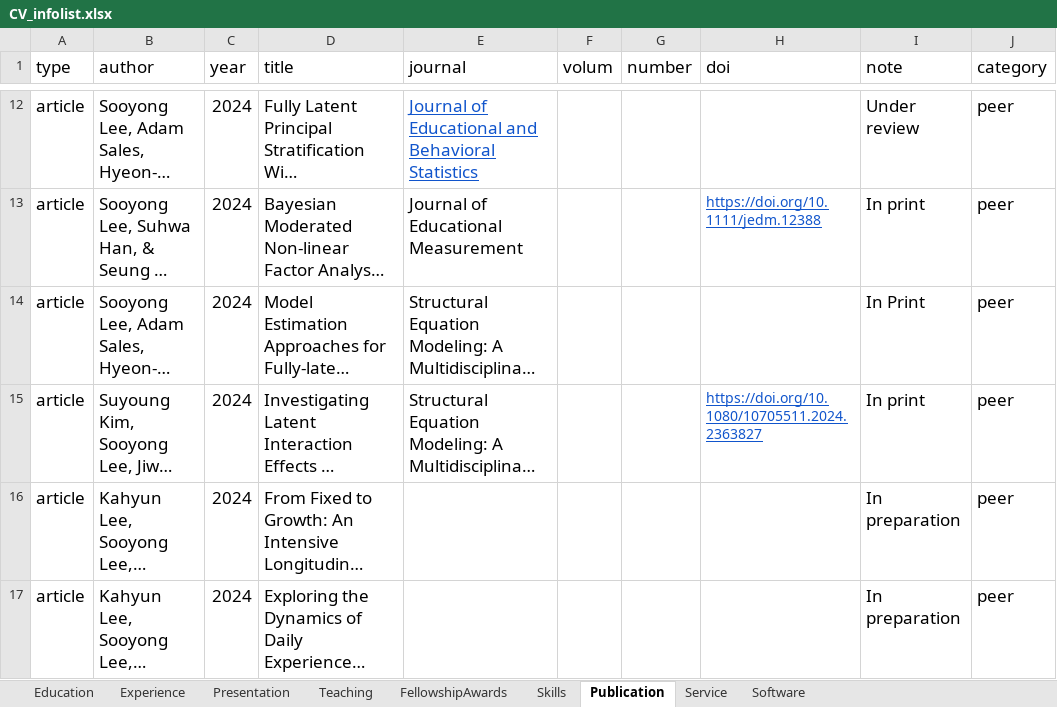
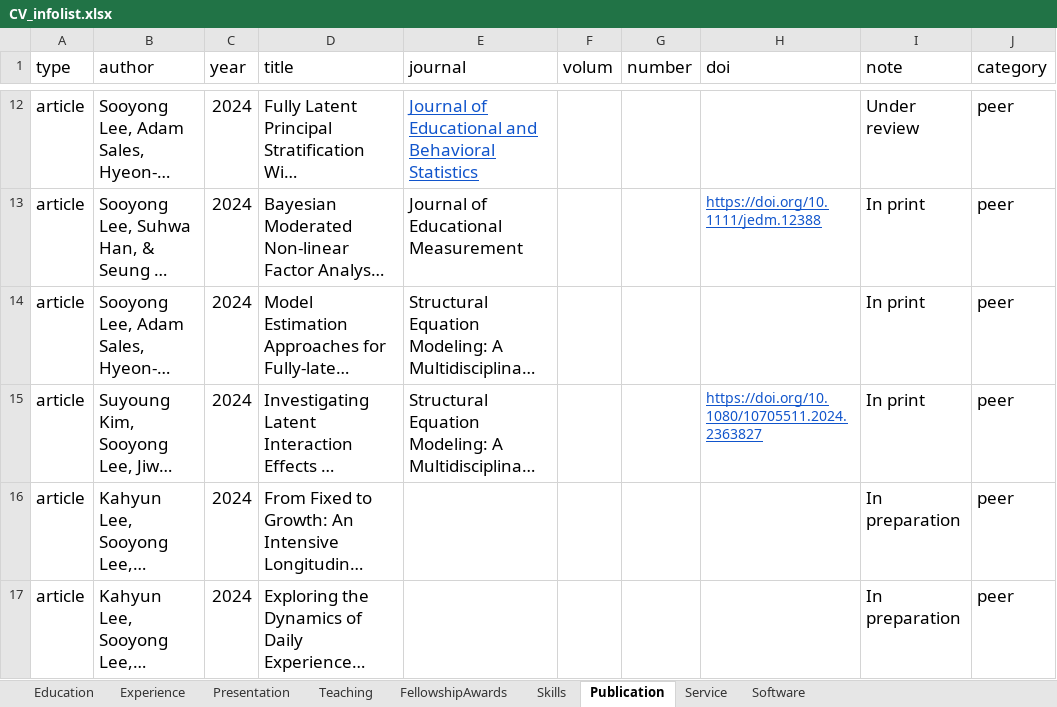
Before and after one commit to sooyongl/sylcv, an Excel workbook: data/CV_infolist.xlsx, sheet Publication, drawn as a sheet; only a part is shown, gaps mark what is left out; long unchanged cells end in …; values as stored, in another font and other column widths than the file's, no borders; the diff covers the shown part only; the diff names each change by its address in the sheet, - before the commit and + after, or states it on an @@ line.

```diff
--- a/data/CV_infolist.xlsx (sheet Publication)
+++ b/data/CV_infolist.xlsx (sheet Publication)
-I14 (note): In Print
+I14 (note): In print
```
Also changed, not shown: 1 added row and 1 edited cell elsewhere in this sheet, 3 other files.
